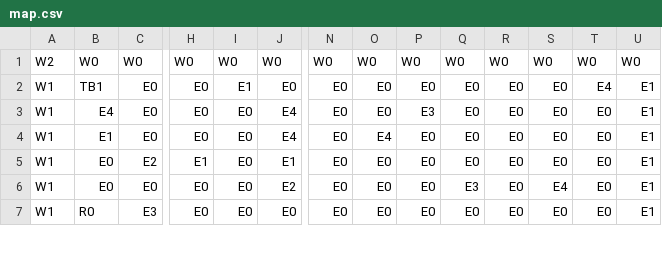
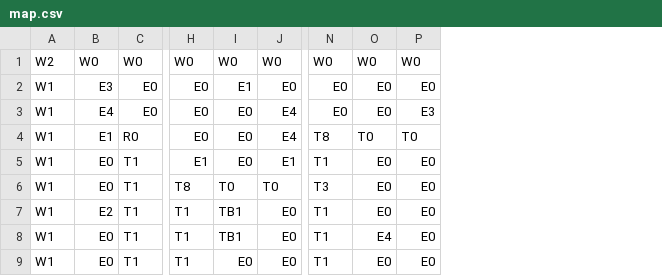
Before and after one commit to NeoG3M/GridForge, a CSV file: level/level_0/map.csv, drawn as a sheet; only a part is shown, gaps mark what is left out; removed rows and columns are numbered as before the commit, all else as after; rows hold the shown columns only; the diff covers the shown part only; the diff names each change by its address in the sheet, - before the commit and + after, or states it on an @@ line.

Commit message:
Added tick-updating level with events in specific level json file(lvl.json)

```diff
--- a/level/level_0/map.csv
+++ b/level/level_0/map.csv
-column Q, rows 1-7: W0 | E0 | E0 | E0 | E0 | E3 | E0
-column R, rows 1-7: W0 | E0 | E0 | E0 | E0 | E0 | E0
-column S, rows 1-7: W0 | E0 | E0 | E0 | E0 | E4 | E0
-column T, rows 1-7: W0 | E4 | E0 | E0 | E0 | E0 | E0
-column U, rows 1-7: W0 | E1 | E1 | E1 | E1 | E1 | E1
-B2: TB1
+B2: E3
-C4: E0
+C4: R0
-N4: E0
+N4: T8
-O4: E4
+O4: T0
-P4: E0
+P4: T0
-C5: E2
+C5: T1
-N5: E0
+N5: T1
-C6: E0
+C6: T1
-H6: E0
+H6: T8
-I6: E0
+I6: T0
-J6: E2
+J6: T0
-N6: E0
+N6: T3
-B7: R0
+B7: E2
-C7: E3
+C7: T1
-H7: E0
+H7: T1
-I7: E0
+I7: TB1
-N7: E0
+N7: T1
+row 8: W1 | E0 | T1 | T1 | TB1 | E0 | T1 | E4 | E0
+row 9: W1 | E0 | T1 | T1 | E0 | E0 | T1 | E0 | E0
```
Also changed, not shown: 2 removed rows and 25 edited cells elsewhere in this file, 7 other files.
